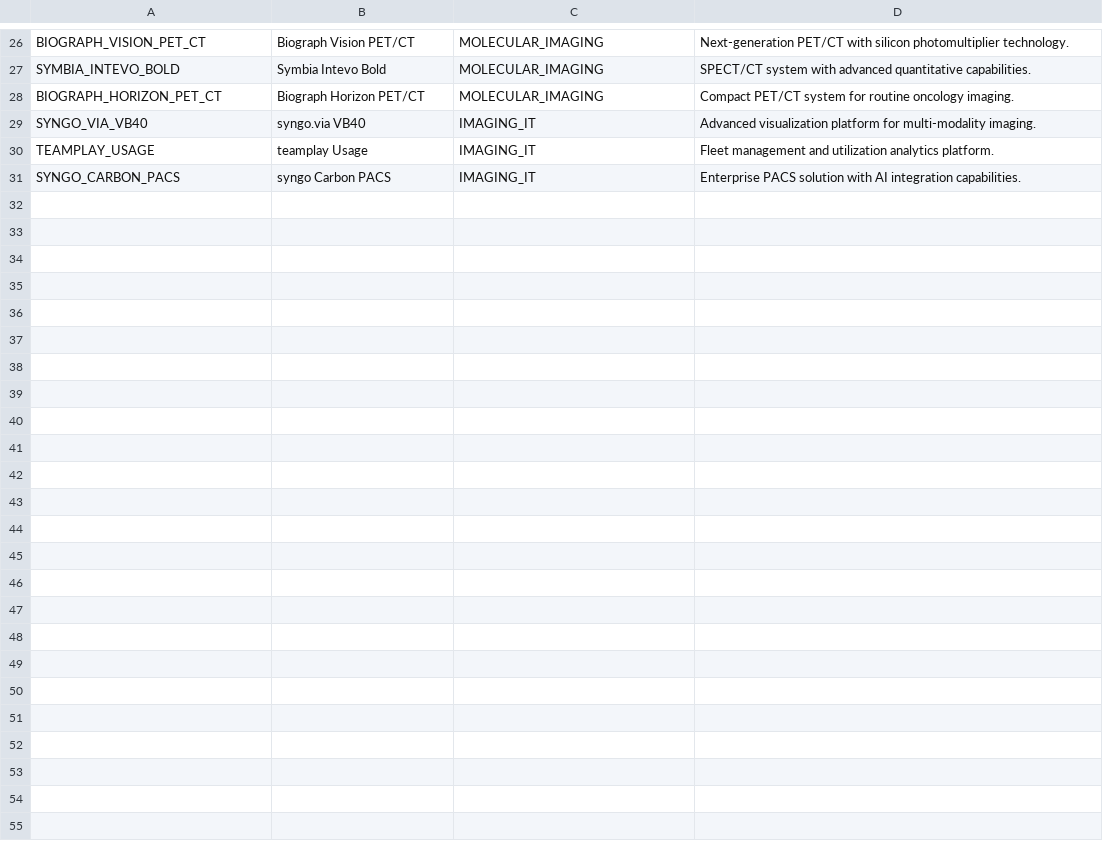
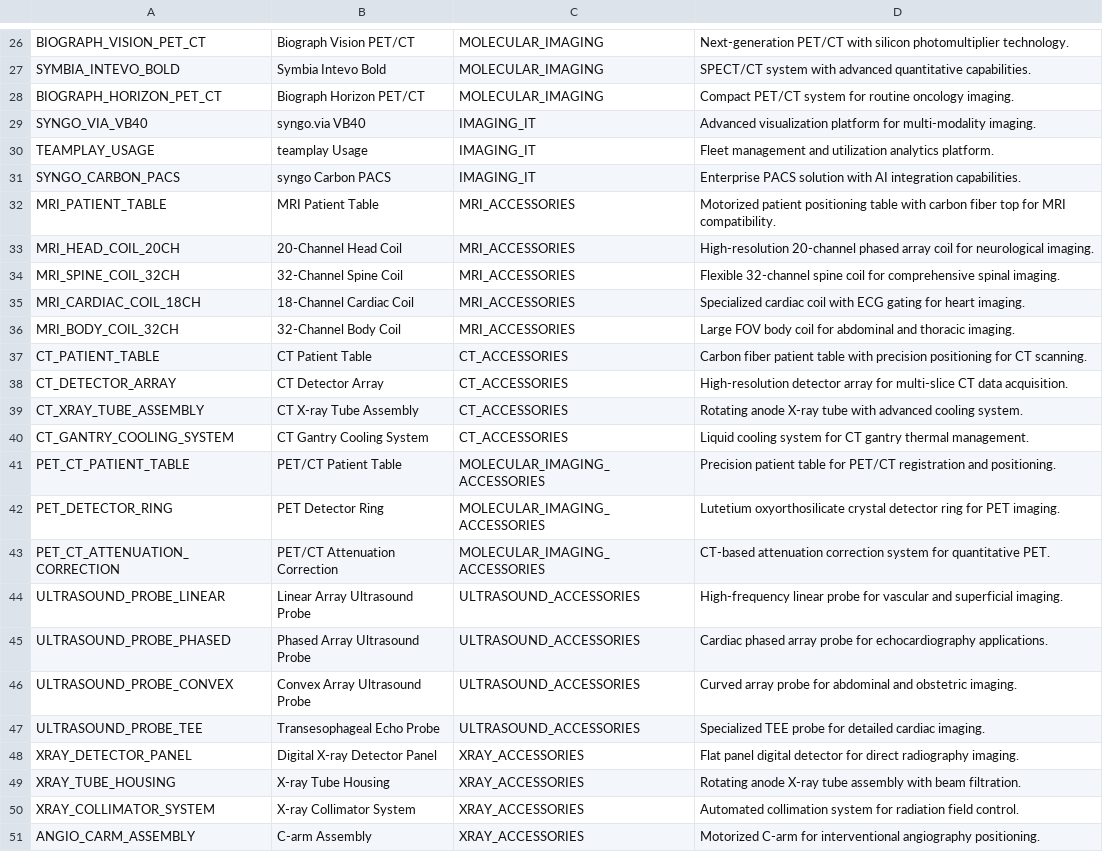
Before and after one commit to systemsfixer/AssetCentricCommerce, a CSV file: sample-data/Asset_Types.csv, drawn as a sheet; only a part is shown, gaps mark what is left out.

Commit message:
Add external ID fields and expand sample data with accounts, contacts, and assets
- Add External_Id__c fields to Account and Contact objects for data loading
- Expand sample data to include 12 healthcare accounts, 36 contacts, and 48 hierarchical assets
- Update Asset Categories (52→61) and Asset Types (12→52) with enhanced medical equipment data
- Update permission sets to include Account and Contact object access
- Enhance documentation with detailed loading instructions and record counts

```diff
--- a/sample-data/Asset_Types.csv
+++ b/sample-data/Asset_Types.csv
@@ -31 +31,21 @@ TEAMPLAY_USAGE,teamplay Usage,IMAGING_IT,Fleet management and utilization analyt
 SYNGO_CARBON_PACS,syngo Carbon PACS,IMAGING_IT,Enterprise PACS solution with AI integration capabilities.
+MRI_PATIENT_TABLE,MRI Patient Table,MRI_ACCESSORIES,Motorized patient positioning table with carbon fiber top for MRI compatibility.
+MRI_HEAD_COIL_20CH,20-Channel Head Coil,MRI_ACCESSORIES,High-resolution 20-channel phased array coil for neurological imaging.
+MRI_SPINE_COIL_32CH,32-Channel Spine Coil,MRI_ACCESSORIES,Flexible 32-channel spine coil for comprehensive spinal imaging.
+MRI_CARDIAC_COIL_18CH,18-Channel Cardiac Coil,MRI_ACCESSORIES,Specialized cardiac coil with ECG gating for heart imaging.
+MRI_BODY_COIL_32CH,32-Channel Body Coil,MRI_ACCESSORIES,Large FOV body coil for abdominal and thoracic imaging.
+CT_PATIENT_TABLE,CT Patient Table,CT_ACCESSORIES,Carbon fiber patient table with precision positioning for CT scanning.
+CT_DETECTOR_ARRAY,CT Detector Array,CT_ACCESSORIES,High-resolution detector array for multi-slice CT data acquisition.
+CT_XRAY_TUBE_ASSEMBLY,CT X-ray Tube Assembly,CT_ACCESSORIES,Rotating anode X-ray tube with advanced cooling system.
+CT_GANTRY_COOLING_SYSTEM,CT Gantry Cooling System,CT_ACCESSORIES,Liquid cooling system for CT gantry thermal management.
+PET_CT_PATIENT_TABLE,PET/CT Patient Table,MOLECULAR_IMAGING_ACCESSORIES,Precision patient table for PET/CT registration and positioning.
+PET_DETECTOR_RING,PET Detector Ring,MOLECULAR_IMAGING_ACCESSORIES,Lutetium oxyorthosilicate crystal detector ring for PET imaging.
+PET_CT_ATTENUATION_CORRECTION,PET/CT Attenuation Correction,MOLECULAR_IMAGING_ACCESSORIES,CT-based attenuation correction system for quantitative PET.
+ULTRASOUND_PROBE_LINEAR,Linear Array Ultrasound Probe,ULTRASOUND_ACCESSORIES,High-frequency linear probe for vascular and superficial imaging.
+ULTRASOUND_PROBE_PHASED,Phased Array Ultrasound Probe,ULTRASOUND_ACCESSORIES,Cardiac phased array probe for echocardiography applications.
+ULTRASOUND_PROBE_CONVEX,Convex Array Ultrasound Probe,ULTRASOUND_ACCESSORIES,Curved array probe for abdominal and obstetric imaging.
+ULTRASOUND_PROBE_TEE,Transesophageal Echo Probe,ULTRASOUND_ACCESSORIES,Specialized TEE probe for detailed cardiac imaging.
+XRAY_DETECTOR_PANEL,Digital X-ray Detector Panel,XRAY_ACCESSORIES,Flat panel digital detector for direct radiography imaging.
+XRAY_TUBE_HOUSING,X-ray Tube Housing,XRAY_ACCESSORIES,Rotating anode X-ray tube assembly with beam filtration.
+XRAY_COLLIMATOR_SYSTEM,X-ray Collimator System,XRAY_ACCESSORIES,Automated collimation system for radiation field control.
+ANGIO_CARM_ASSEMBLY,C-arm Assembly,XRAY_ACCESSORIES,Motorized C-arm for interventional angiography positioning.
```
Also changed, not shown: sample-data/Asset_Categories.csv, 10 other files.
